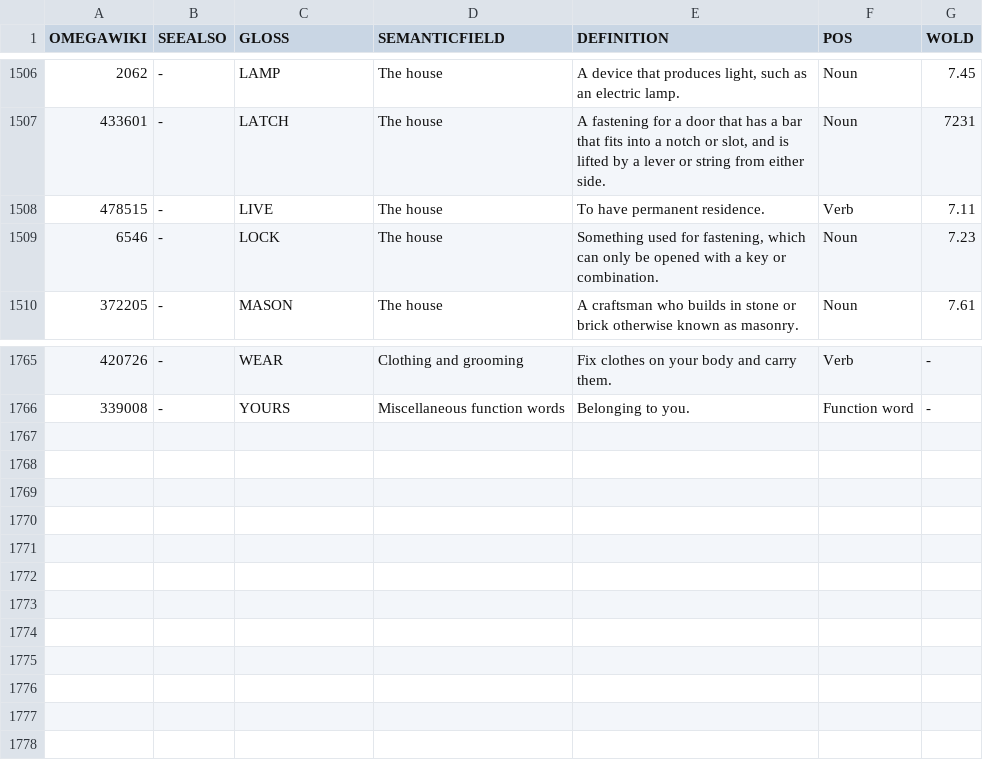
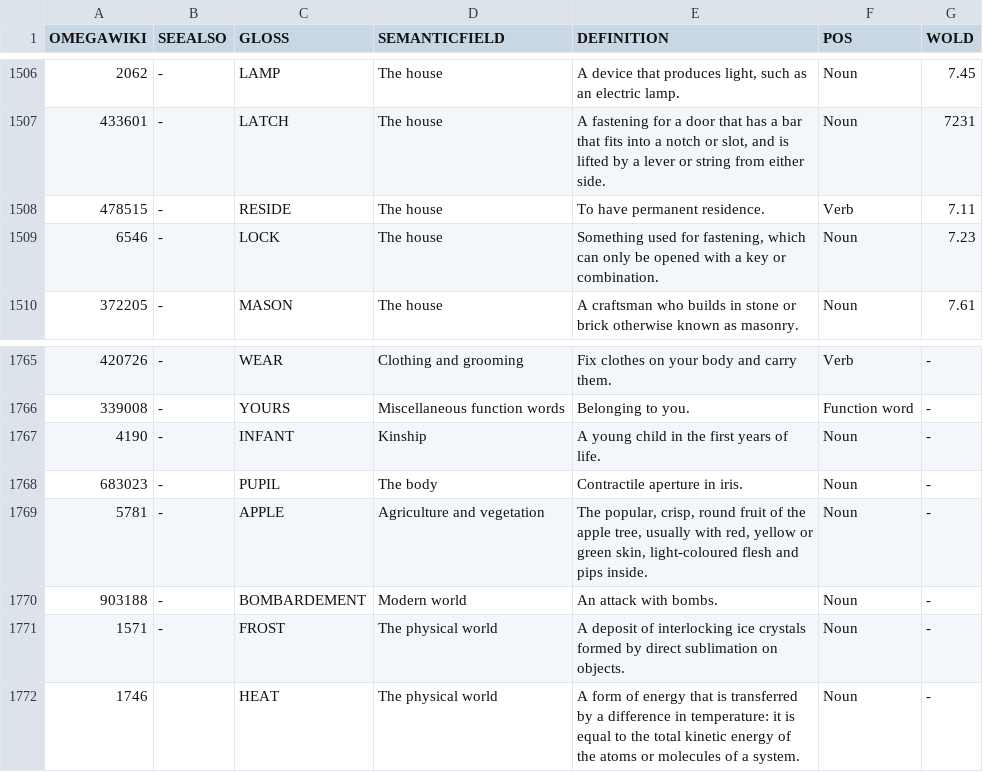
Before and after one commit to xrotwang/concepticon.github.io, a TSV file: concepticon.tsv, drawn as a sheet; only a part is shown, gaps mark what is left out.

Commit message:
updated concepticon

```diff
--- a/concepticon.tsv
+++ b/concepticon.tsv
@@ -1507,3 +1507,3 @@ OMEGAWIKI	SEEALSO	GLOSS	SEMANTICFIELD	DEFINITION	POS	WOLD
 433601	-	LATCH	The house	A fastening for a door that has a bar that fits into a notch or slot, and is lifted by a lever or string from either side.	Noun	7231
-478515	-	LIVE	The house	To have permanent residence.	Verb	7.11
+478515	-	RESIDE	The house	To have permanent residence.	Verb	7.11
 6546	-	LOCK	The house	Something used for fastening, which can only be opened with a key or combination.	Noun	7.23
@@ -1766 +1766,7 @@ OMEGAWIKI	SEEALSO	GLOSS	SEMANTICFIELD	DEFINITION	POS	WOLD
 339008	-	YOURS	Miscellaneous function words	Belonging to you.	Function word	-
+4190	-	INFANT	Kinship	A young child in the first years of life.	Noun	-
+683023	-	PUPIL	The body	Contractile aperture in iris.	Noun	-
+5781	-	APPLE	Agriculture and vegetation	The popular, crisp, round fruit of the apple tree, usually with red, yellow or green skin, light-coloured flesh and pips inside.	Noun	-
+903188	-	BOMBARDEMENT	Modern world	An attack with bombs.	Noun	-
+1571	-	FROST	The physical world	A deposit of interlocking ice crystals formed by direct sublimation on objects.	Noun	-
+1746		HEAT	The physical world	A form of energy that is transferred by a difference in temperature: it is equal to the total kinetic energy of the atoms or molecules of a system.	Noun	-
```
Also changed, not shown: 8 other files.
